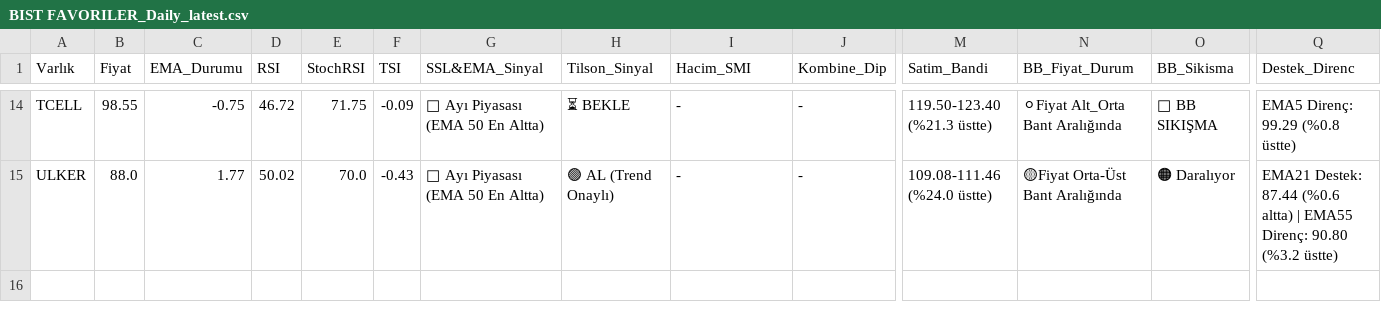
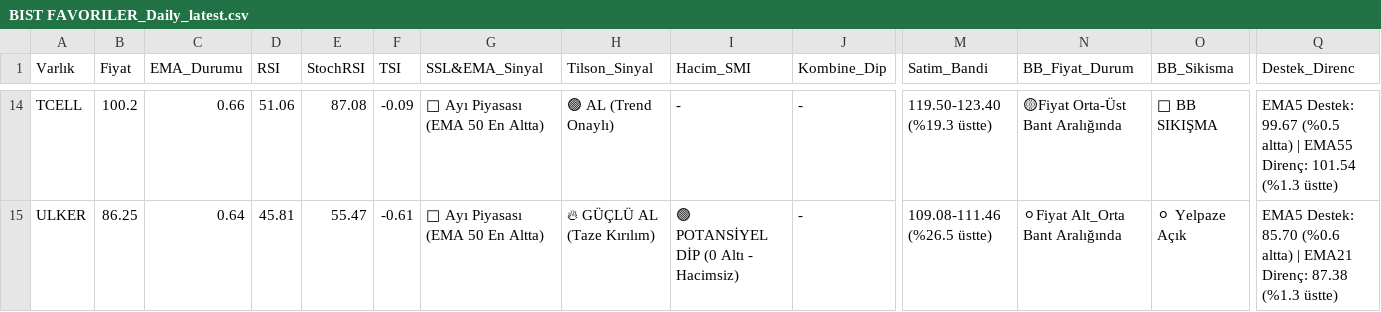
Before and after one commit to Enesaksan/financial_analysis, a CSV file: raporlar/BIST FAVORILER_Daily_latest.csv, drawn as a sheet; only a part is shown, gaps mark what is left out; the diff covers the shown part only; the diff names each change by its address in the sheet, - before the commit and + after, or states it on an @@ line.

```diff
--- a/raporlar/BIST FAVORILER_Daily_latest.csv
+++ b/raporlar/BIST FAVORILER_Daily_latest.csv
-B14 (Fiyat): 98.55
+B14 (Fiyat): 100.2
-C14 (EMA_Durumu): -0.75
+C14 (EMA_Durumu): 0.66
-D14 (RSI): 46.72
+D14 (RSI): 51.06
-E14 (StochRSI): 71.75
+E14 (StochRSI): 87.08
-H14 (Tilson_Sinyal): ⏳ BEKLE
+H14 (Tilson_Sinyal): 🟢 AL (Trend Onaylı)
-M14 (Satim_Bandi): 119.50-123.40 (%21.3 üstte)
+M14 (Satim_Bandi): 119.50-123.40 (%19.3 üstte)
-N14 (BB_Fiyat_Durum): ⚪Fiyat Alt_Orta Bant Aralığında
+N14 (BB_Fiyat_Durum): 🟡Fiyat Orta-Üst Bant Aralığında
-Q14 (Destek_Direnc): EMA5 Direnç: 99.29 (%0.8 üstte)
+Q14 (Destek_Direnc): EMA5 Destek: 99.67 (%0.5 altta) | EMA55 Direnç: 101.54 (%1.3 üstte)
-B15 (Fiyat): 88.0
+B15 (Fiyat): 86.25
-C15 (EMA_Durumu): 1.77
+C15 (EMA_Durumu): 0.64
-D15 (RSI): 50.02
+D15 (RSI): 45.81
-E15 (StochRSI): 70.0
+E15 (StochRSI): 55.47
-F15 (TSI): -0.43
+F15 (TSI): -0.61
-H15 (Tilson_Sinyal): 🟢 AL (Trend Onaylı)
+H15 (Tilson_Sinyal): 🔥 GÜÇLÜ AL (Taze Kırılım)
-I15 (Hacim_SMI): -
+I15 (Hacim_SMI): 🟢 POTANSİYEL DİP (0 Altı - Hacimsiz)
-M15 (Satim_Bandi): 109.08-111.46 (%24.0 üstte)
+M15 (Satim_Bandi): 109.08-111.46 (%26.5 üstte)
-N15 (BB_Fiyat_Durum): 🟡Fiyat Orta-Üst Bant Aralığında
+N15 (BB_Fiyat_Durum): ⚪Fiyat Alt_Orta Bant Aralığında
-O15 (BB_Sikisma): 🟠 Daralıyor
+O15 (BB_Sikisma): ⚪ Yelpaze Açık
-Q15 (Destek_Direnc): EMA21 Destek: 87.44 (%0.6 altta) | EMA55 Direnç: 90.80 (%3.2 üstte)
+Q15 (Destek_Direnc): EMA5 Destek: 85.70 (%0.6 altta) | EMA21 Direnç: 87.38 (%1.3 üstte)
```
Also changed, not shown: 96 edited cells elsewhere in this file, raporlar/ABD_Daily_latest.csv, raporlar/FON_Daily_latest.csv, 8 other files.
